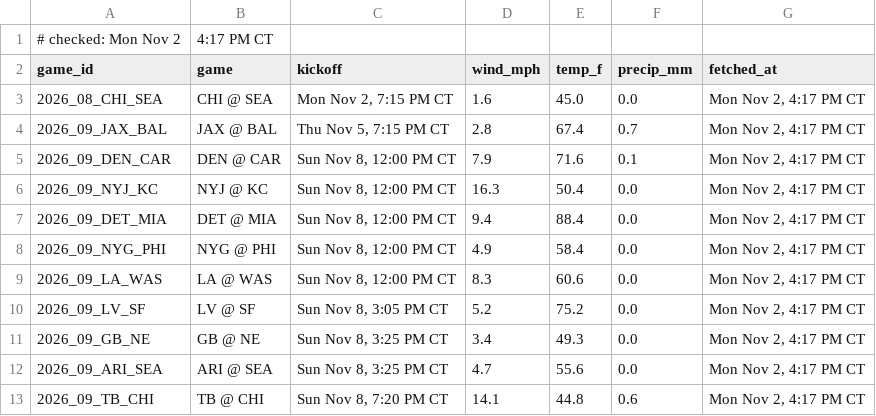
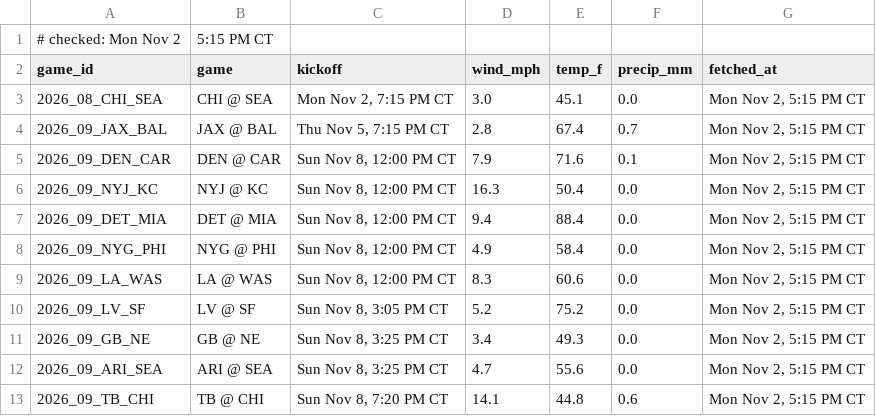
Before and after one commit to Ratboy3/The-Rat-Report, a CSV file: weather.csv, drawn as a sheet.

```diff
--- a/weather.csv
+++ b/weather.csv
@@ -1,13 +1,13 @@
-# checked: Mon Nov 2, 4:17 PM CT
+# checked: Mon Nov 2, 5:15 PM CT
 game_id,game,kickoff,wind_mph,temp_f,precip_mm,fetched_at
-2026_08_CHI_SEA,CHI @ SEA,"Mon Nov 2, 7:15 PM CT",1.6,45.0,0.0,"Mon Nov 2, 4:17 PM CT"
-2026_09_JAX_BAL,JAX @ BAL,"Thu Nov 5, 7:15 PM CT",2.8,67.4,0.7,"Mon Nov 2, 4:17 PM CT"
-2026_09_DEN_CAR,DEN @ CAR,"Sun Nov 8, 12:00 PM CT",7.9,71.6,0.1,"Mon Nov 2, 4:17 PM CT"
-2026_09_NYJ_KC,NYJ @ KC,"Sun Nov 8, 12:00 PM CT",16.3,50.4,0.0,"Mon Nov 2, 4:17 PM CT"
-2026_09_DET_MIA,DET @ MIA,"Sun Nov 8, 12:00 PM CT",9.4,88.4,0.0,"Mon Nov 2, 4:17 PM CT"
-2026_09_NYG_PHI,NYG @ PHI,"Sun Nov 8, 12:00 PM CT",4.9,58.4,0.0,"Mon Nov 2, 4:17 PM CT"
-2026_09_LA_WAS,LA @ WAS,"Sun Nov 8, 12:00 PM CT",8.3,60.6,0.0,"Mon Nov 2, 4:17 PM CT"
-2026_09_LV_SF,LV @ SF,"Sun Nov 8, 3:05 PM CT",5.2,75.2,0.0,"Mon Nov 2, 4:17 PM CT"
-2026_09_GB_NE,GB @ NE,"Sun Nov 8, 3:25 PM CT",3.4,49.3,0.0,"Mon Nov 2, 4:17 PM CT"
-2026_09_ARI_SEA,ARI @ SEA,"Sun Nov 8, 3:25 PM CT",4.7,55.6,0.0,"Mon Nov 2, 4:17 PM CT"
-2026_09_TB_CHI,TB @ CHI,"Sun Nov 8, 7:20 PM CT",14.1,44.8,0.6,"Mon Nov 2, 4:17 PM CT"
+2026_08_CHI_SEA,CHI @ SEA,"Mon Nov 2, 7:15 PM CT",3.0,45.1,0.0,"Mon Nov 2, 5:15 PM CT"
+2026_09_JAX_BAL,JAX @ BAL,"Thu Nov 5, 7:15 PM CT",2.8,67.4,0.7,"Mon Nov 2, 5:15 PM CT"
+2026_09_DEN_CAR,DEN @ CAR,"Sun Nov 8, 12:00 PM CT",7.9,71.6,0.1,"Mon Nov 2, 5:15 PM CT"
+2026_09_NYJ_KC,NYJ @ KC,"Sun Nov 8, 12:00 PM CT",16.3,50.4,0.0,"Mon Nov 2, 5:15 PM CT"
+2026_09_DET_MIA,DET @ MIA,"Sun Nov 8, 12:00 PM CT",9.4,88.4,0.0,"Mon Nov 2, 5:15 PM CT"
+2026_09_NYG_PHI,NYG @ PHI,"Sun Nov 8, 12:00 PM CT",4.9,58.4,0.0,"Mon Nov 2, 5:15 PM CT"
+2026_09_LA_WAS,LA @ WAS,"Sun Nov 8, 12:00 PM CT",8.3,60.6,0.0,"Mon Nov 2, 5:15 PM CT"
+2026_09_LV_SF,LV @ SF,"Sun Nov 8, 3:05 PM CT",5.2,75.2,0.0,"Mon Nov 2, 5:15 PM CT"
+2026_09_GB_NE,GB @ NE,"Sun Nov 8, 3:25 PM CT",3.4,49.3,0.0,"Mon Nov 2, 5:15 PM CT"
+2026_09_ARI_SEA,ARI @ SEA,"Sun Nov 8, 3:25 PM CT",4.7,55.6,0.0,"Mon Nov 2, 5:15 PM CT"
+2026_09_TB_CHI,TB @ CHI,"Sun Nov 8, 7:20 PM CT",14.1,44.8,0.6,"Mon Nov 2, 5:15 PM CT"
```
